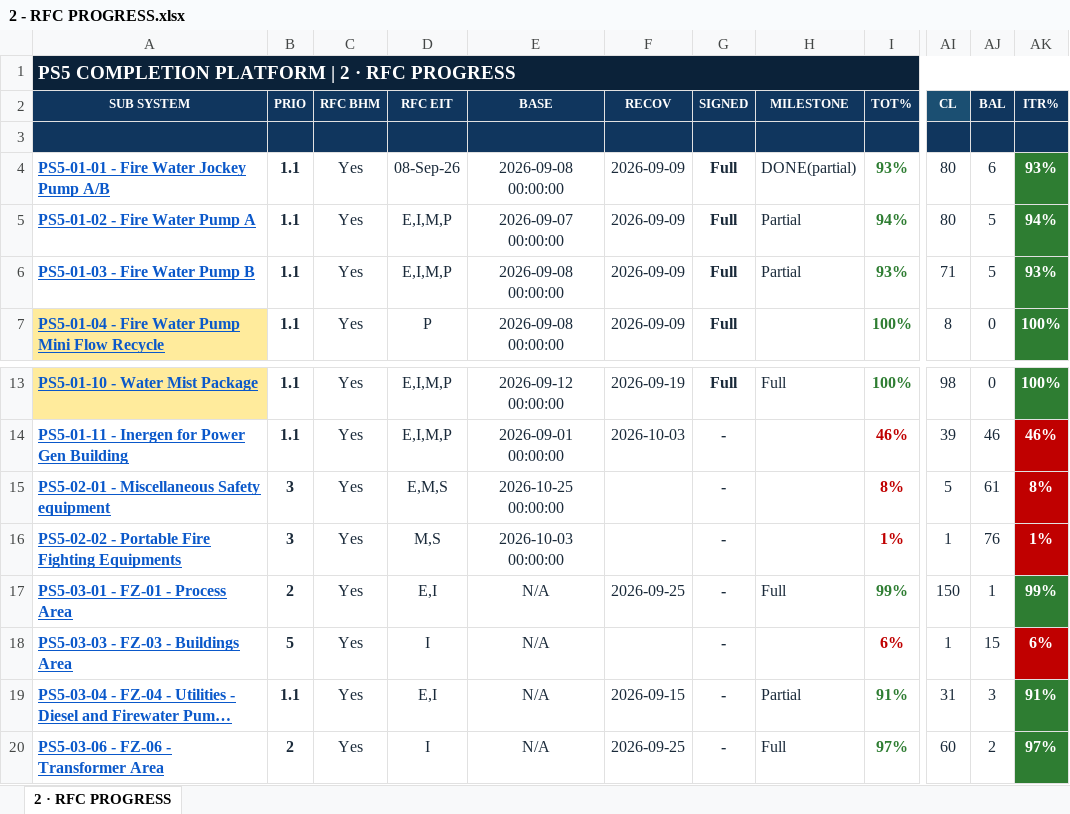
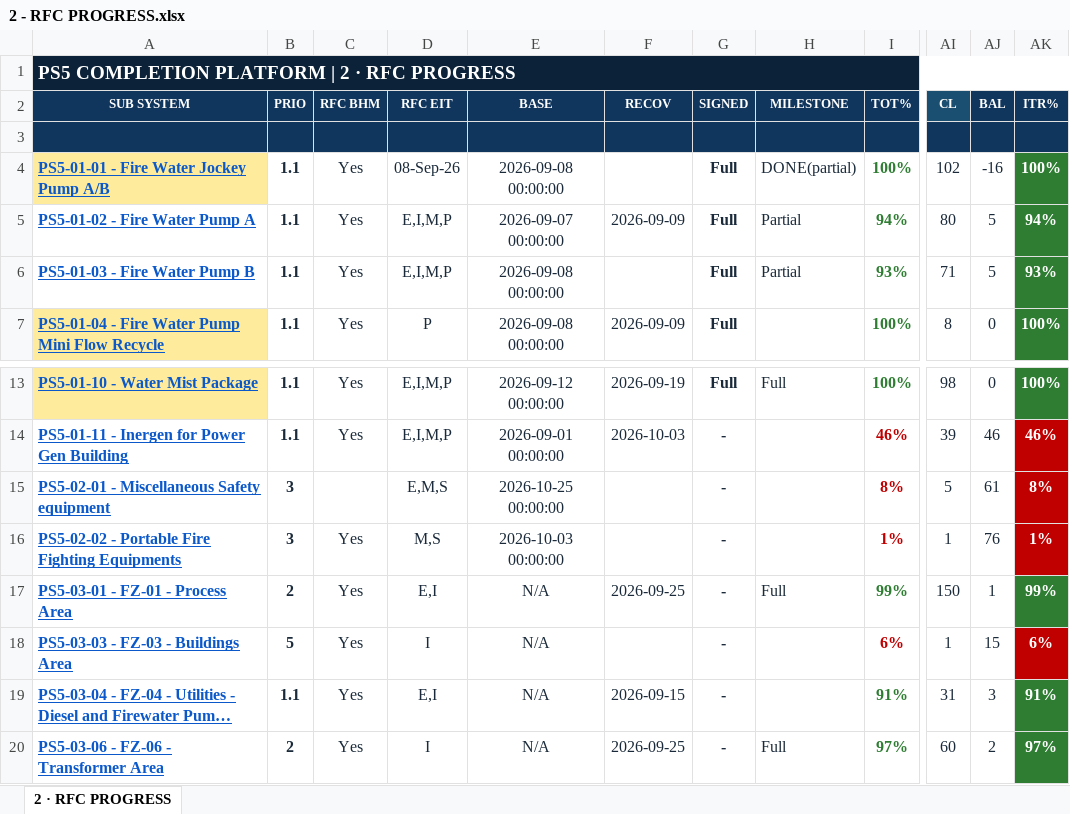
Before and after one commit to Mohamedgawad1/PS5-COMPLETION-PLATFORM, an Excel workbook: EXCEL/2 - RFC PROGRESS.xlsx, sheet 2 · RFC PROGRESS, drawn as a sheet; only a part is shown, gaps mark what is left out; long unchanged cells end in …; values as stored, in another font and other column widths than the file's, no borders; the diff names each change by its address in the sheet, - before the commit and + after, or states it on an @@ line.

```diff
--- a/EXCEL/2 - RFC PROGRESS.xlsx (sheet 2 · RFC PROGRESS)
+++ b/EXCEL/2 - RFC PROGRESS.xlsx (sheet 2 · RFC PROGRESS)
-A4 fill: none
+A4 fill: #FFEB9C
-F4 (RECOV): 2026-09-09
+F4 (RECOV): (empty)
-I4 (TOT%): 93%
+I4 (TOT%): 100%
-AI4 (CL): 80
+AI4 (CL): 102
-AJ4 (BAL): 6
+AJ4 (BAL): -16
-AK4 (ITR%): 93%
+AK4 (ITR%): 100%
-F6 (RECOV): 2026-09-09
+F6 (RECOV): (empty)
-C15 (RFC BHM): Yes
+C15 (RFC BHM): (empty)
-H19 (MILESTONE): Partial
+H19 (MILESTONE): (empty)
```
Also changed, not shown: EXCEL/3 - BLOCKING-REMARKS.xlsx, EXCEL/4 - PUNCH LIST.xlsx, 8 other files.
